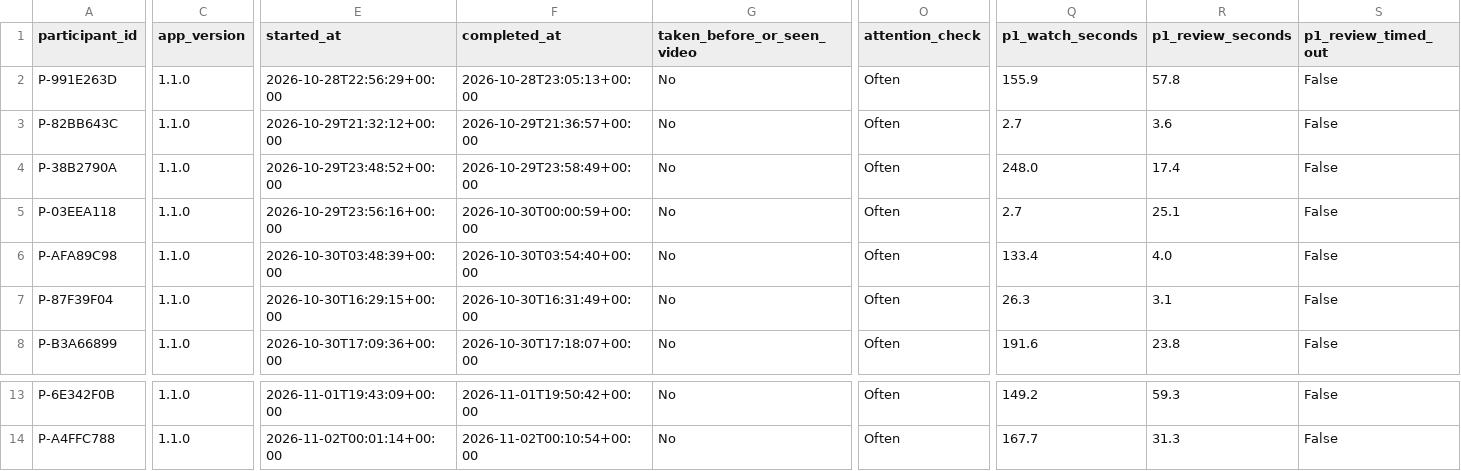
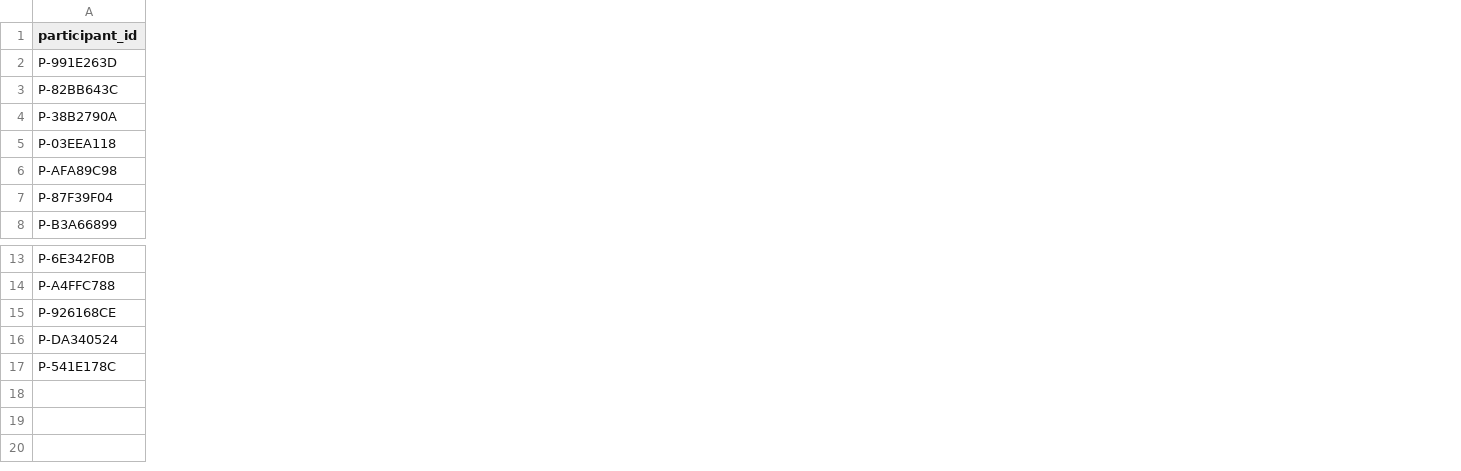
Before and after one commit to colbyrobbins/note-taking-statistical-analysis, a CSV file: data/raw/app_responses.csv, drawn as a sheet; only a part is shown, gaps mark what is left out; removed rows and columns are numbered as before the commit, all else as after; rows hold the shown columns only; the diff covers the shown part only; the diff names each change by its address in the sheet, - before the commit and + after, or states it on an @@ line.

Commit message:
feat: final analysis on all 16 participants

```diff
--- a/data/raw/app_responses.csv
+++ b/data/raw/app_responses.csv
-column C (app_version), rows 2-8: all 1.1.0; rows 13-14: 1.1.0 | 1.1.0
-column E (started_at), rows 2-8: 2026-10-28T22:56:29+00:00 | 2026-10-29T21:32:12+00:00 | 2026-10-29T23:48:52+00:00 | 2026-10-29T23:56:16+00:00 | 2026-10-30T03:48:39+00:00 | 2026-10-30T16:29:15+00:00 | 2026-10-30T17:09:36+00:00; rows 13-14: 2026-11-01T19:43:09+00:00 | 2026-11-02T00:01:14+00:00
-column F (completed_at), rows 2-8: 2026-10-28T23:05:13+00:00 | 2026-10-29T21:36:57+00:00 | 2026-10-29T23:58:49+00:00 | 2026-10-30T00:00:59+00:00 | 2026-10-30T03:54:40+00:00 | 2026-10-30T16:31:49+00:00 | 2026-10-30T17:18:07+00:00; rows 13-14: 2026-11-01T19:50:42+00:00 | 2026-11-02T00:10:54+00:00
-column G (taken_before_or_seen_video), rows 2-8: all No; rows 13-14: No | No
-column O (attention_check), rows 2-8: all Often; rows 13-14: Often | Often
-column Q (p1_watch_seconds), rows 2-8: 155.9 | 2.7 | 248.0 | 2.7 | 133.4 | 26.3 | 191.6; rows 13-14: 149.2 | 167.7
-column R (p1_review_seconds), rows 2-8: 57.8 | 3.6 | 17.4 | 25.1 | 4.0 | 3.1 | 23.8; rows 13-14: 59.3 | 31.3
-column S (p1_review_timed_out), rows 2-8: all False; rows 13-14: False | False
+row 15: P-926168CE
+row 16: P-DA340524
+row 17: P-541E178C
```
Also changed, not shown: 13 removed columns elsewhere in this file, data/raw/assignments.csv, data/raw/participants.csv, 35 other files.
